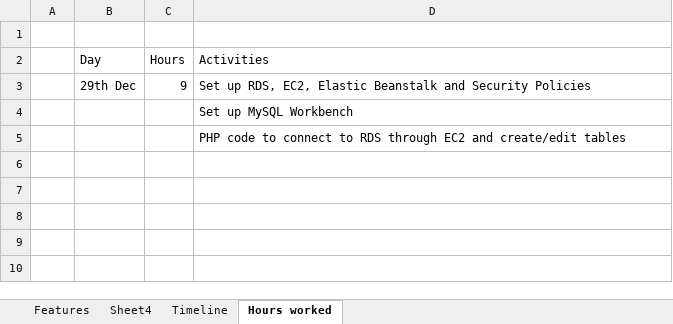
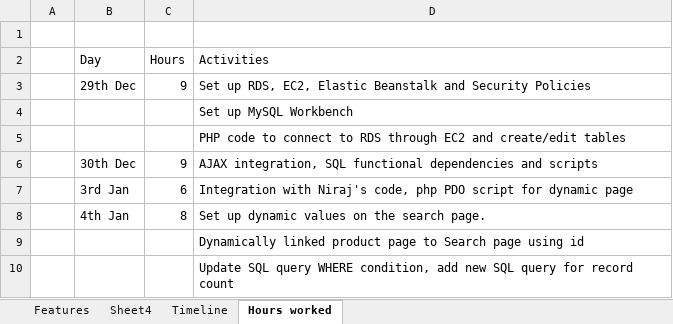
Before and after one commit to eashantilve93/homeloans, an Excel workbook: Project overview.xlsx, sheet Hours worked, drawn as a sheet; values as stored, in another font and other column widths than the file's, no borders; the diff names each change by its address in the sheet, - before the commit and + after, or states it on an @@ line.

Commit message:
Updated hours

```diff
--- a/Project overview.xlsx (sheet Hours worked)
+++ b/Project overview.xlsx (sheet Hours worked)
+row 6:  | 30th Dec | 9 | AJAX integration, SQL functional dependencies and scripts
+row 7:  | 3rd Jan | 6 | Integration with Niraj's code, php PDO script for dynamic page
+row 8:  | 4th Jan | 8 | Set up dynamic values on the search page.
+row 9:  |  |  | Dynamically linked product page to Search page using id
+row 10:  |  |  | Update SQL query WHERE condition, add new SQL query for record count
```
Also changed, not shown: sheet Sheet4.
